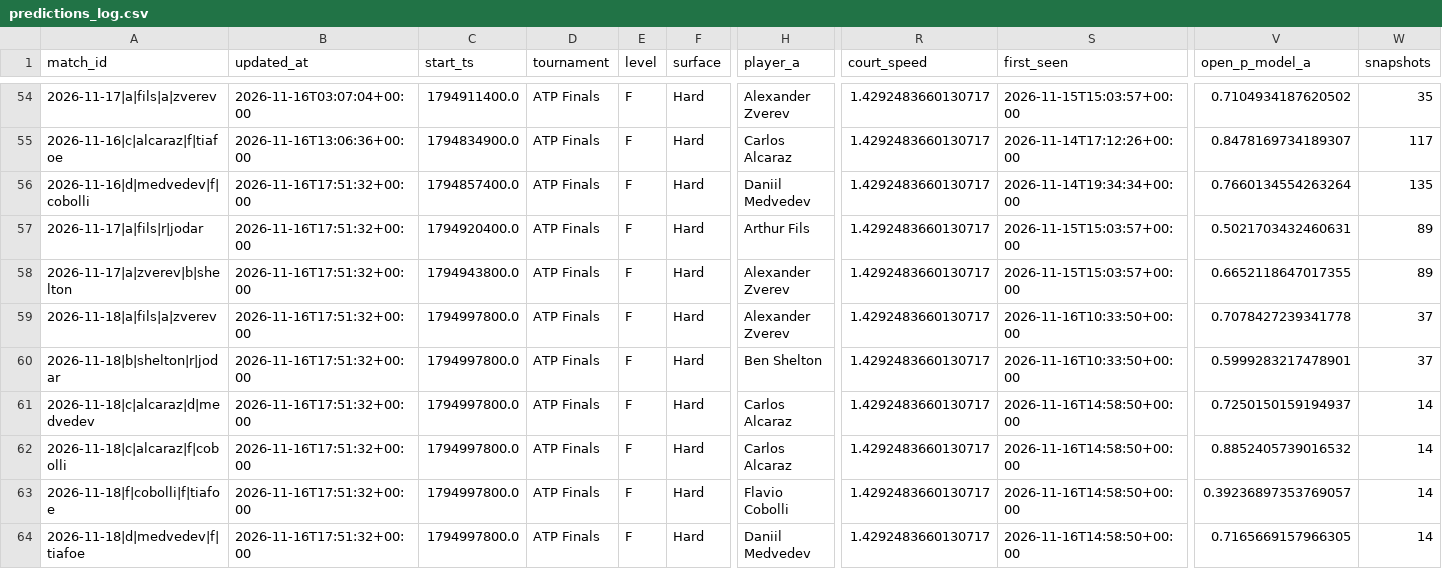
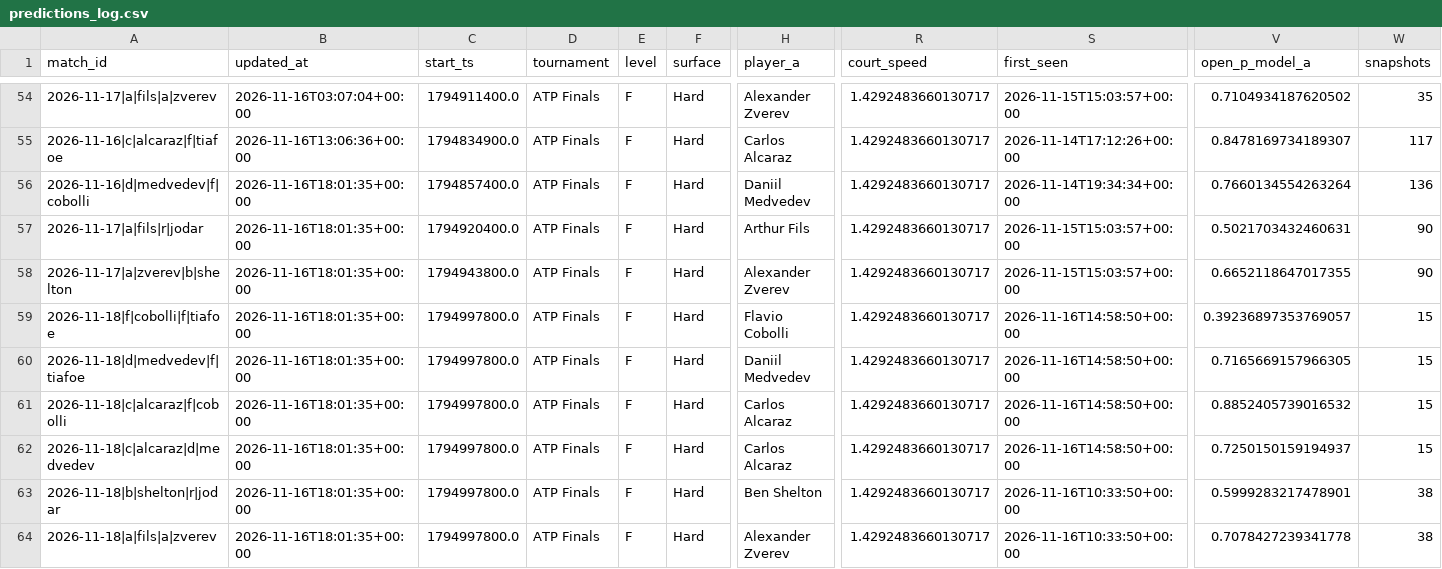
Before and after one commit to Nickan-ShabanNejad/Tennis-Probabilistic-Modelling, a CSV file: data/predictions/predictions_log.csv, drawn as a sheet; only a part is shown, gaps mark what is left out; removed rows and columns are numbered as before the commit, all else as after; rows hold the shown columns only; the diff names each change by its address in the sheet, - before the commit and + after, or states it on an @@ line.

```diff
--- a/data/predictions/predictions_log.csv
+++ b/data/predictions/predictions_log.csv
-B56:B58 (updated_at): 2026-11-16T17:51:32+00:00
+B56:B58 (updated_at): 2026-11-16T18:01:35+00:00
-W56 (snapshots): 135
+W56 (snapshots): 136
-W57:W58 (snapshots): 89
+W57:W58 (snapshots): 90
-row 59: 2026-11-18|a|fils|a|zverev | 2026-11-16T17:51:32+00:00 | 1794997800.0 | ATP Finals | F | Hard | Alexander Zverev | 1.4292483660130717 | 2026-11-16T10:33:50+00:00 | 0.7078427239341778 | 37
-row 60: 2026-11-18|b|shelton|r|jodar | 2026-11-16T17:51:32+00:00 | 1794997800.0 | ATP Finals | F | Hard | Ben Shelton | 1.4292483660130717 | 2026-11-16T10:33:50+00:00 | 0.5999283217478901 | 37
-row 61: 2026-11-18|c|alcaraz|d|medvedev | 2026-11-16T17:51:32+00:00 | 1794997800.0 | ATP Finals | F | Hard | Carlos Alcaraz | 1.4292483660130717 | 2026-11-16T14:58:50+00:00 | 0.7250150159194937 | 14
-row 62: 2026-11-18|c|alcaraz|f|cobolli | 2026-11-16T17:51:32+00:00 | 1794997800.0 | ATP Finals | F | Hard | Carlos Alcaraz | 1.4292483660130717 | 2026-11-16T14:58:50+00:00 | 0.8852405739016532 | 14
-B59:B60 (updated_at): 2026-11-16T17:51:32+00:00
+B59:B60 (updated_at): 2026-11-16T18:01:35+00:00
-W59:W60 (snapshots): 14
+W59:W60 (snapshots): 15
+row 61: 2026-11-18|c|alcaraz|f|cobolli | 2026-11-16T18:01:35+00:00 | 1794997800.0 | ATP Finals | F | Hard | Carlos Alcaraz | 1.4292483660130717 | 2026-11-16T14:58:50+00:00 | 0.8852405739016532 | 15
+row 62: 2026-11-18|c|alcaraz|d|medvedev | 2026-11-16T18:01:35+00:00 | 1794997800.0 | ATP Finals | F | Hard | Carlos Alcaraz | 1.4292483660130717 | 2026-11-16T14:58:50+00:00 | 0.7250150159194937 | 15
+row 63: 2026-11-18|b|shelton|r|jodar | 2026-11-16T18:01:35+00:00 | 1794997800.0 | ATP Finals | F | Hard | Ben Shelton | 1.4292483660130717 | 2026-11-16T10:33:50+00:00 | 0.5999283217478901 | 38
+row 64: 2026-11-18|a|fils|a|zverev | 2026-11-16T18:01:35+00:00 | 1794997800.0 | ATP Finals | F | Hard | Alexander Zverev | 1.4292483660130717 | 2026-11-16T10:33:50+00:00 | 0.7078427239341778 | 38
```
Also changed, not shown: 3 other files.
